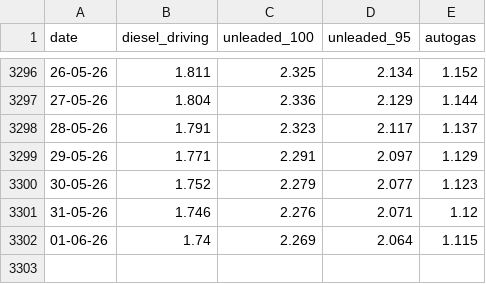
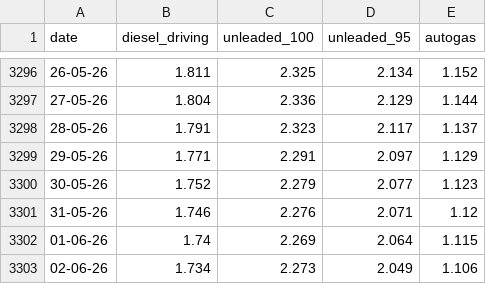
Before and after one commit to iMEdD-Lab/fuel_prices_data, a CSV file: national/prices_of_petrol.csv, drawn as a sheet; only a part is shown, gaps mark what is left out.

```diff
--- a/national/prices_of_petrol.csv
+++ b/national/prices_of_petrol.csv
@@ -3302 +3302,2 @@ date,diesel_driving,unleaded_100,unleaded_95,autogas
 01-06-26,1.74,2.269,2.064,1.115
+02-06-26,1.734,2.273,2.049,1.106
```
Also changed, not shown: prefectures/latest_only/pref_latest.csv, prefectures/update_master/pref_2026.csv, 2 other files.
